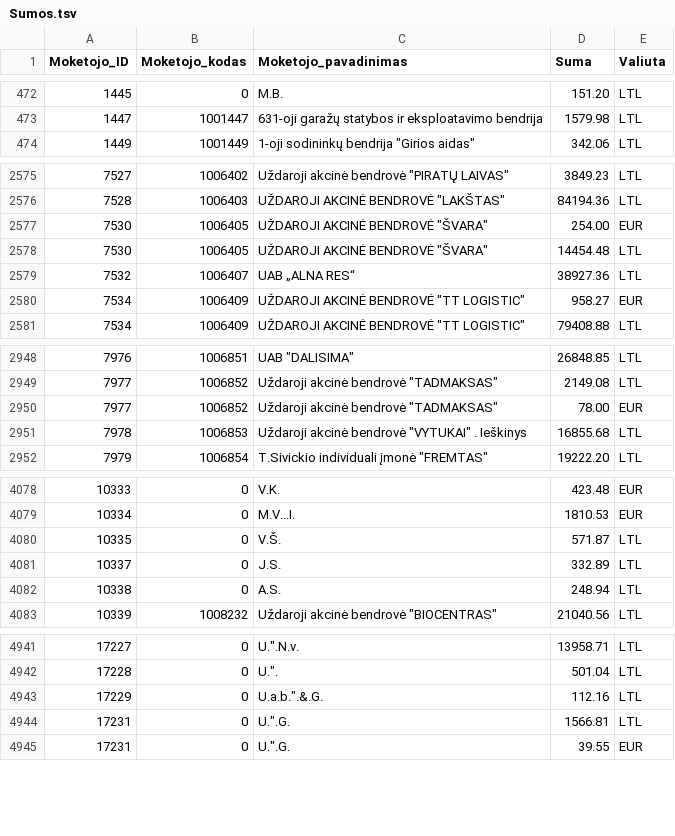
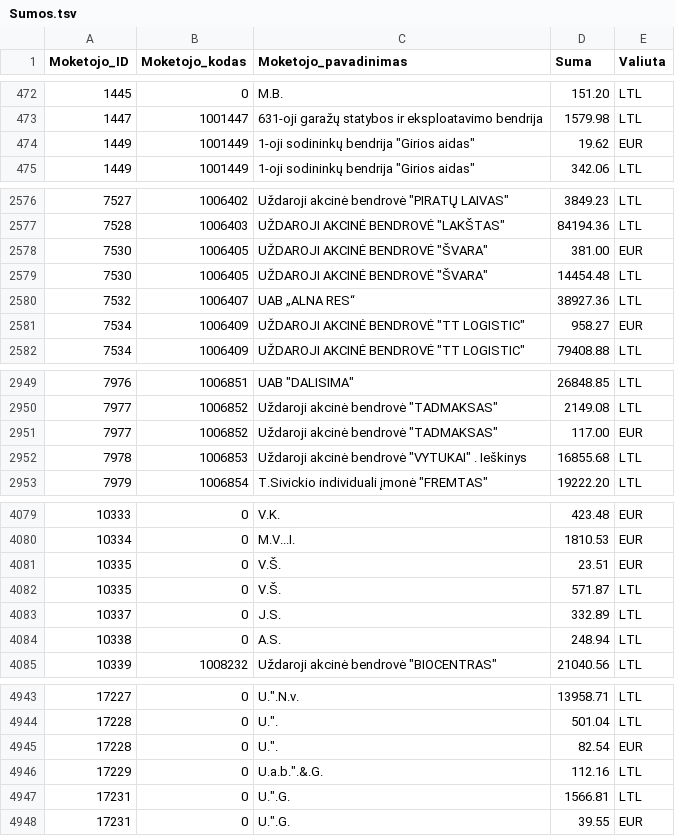
Before and after one commit to vilnius/zemesnuomossutartys, a TSV file: data/Sumos.tsv, drawn as a sheet; only a part is shown, gaps mark what is left out.

Commit message:
update

```diff
--- a/data/Sumos.tsv
+++ b/data/Sumos.tsv
@@ -473,2 +473,3 @@
 1447	1001447	631-oji garažų statybos ir eksploatavimo bendrija	1579.98	LTL
+1449	1001449	1-oji sodininkų bendrija "Girios aidas"	19.62	EUR
 1449	1001449	1-oji sodininkų bendrija "Girios aidas"	342.06	LTL
@@ -2576,3 +2577,3 @@
 7528	1006403	UŽDAROJI AKCINĖ BENDROVĖ "LAKŠTAS"	84194.36	LTL
-7530	1006405	UŽDAROJI AKCINĖ BENDROVĖ "ŠVARA"	254.00	EUR
+7530	1006405	UŽDAROJI AKCINĖ BENDROVĖ "ŠVARA"	381.00	EUR
 7530	1006405	UŽDAROJI AKCINĖ BENDROVĖ "ŠVARA"	14454.48	LTL
@@ -2949,3 +2950,3 @@
 7977	1006852	Uždaroji akcinė bendrovė "TADMAKSAS"	2149.08	LTL
-7977	1006852	Uždaroji akcinė bendrovė "TADMAKSAS"	78.00	EUR
+7977	1006852	Uždaroji akcinė bendrovė "TADMAKSAS"	117.00	EUR
 7978	1006853	Uždaroji akcinė bendrovė "VYTUKAI" . Ieškinys	16855.68	LTL
@@ -4079,2 +4080,3 @@
 10334	0	M.V...I.	1810.53	EUR
+10335	0	V.Š.	23.51	EUR
 10335	0	V.Š.	571.87	LTL
@@ -4942,2 +4944,3 @@
 17228	0	U.".	501.04	LTL
+17228	0	U.".	82.54	EUR
 17229	0	U.a.b.".&.G.	112.16	LTL
```
